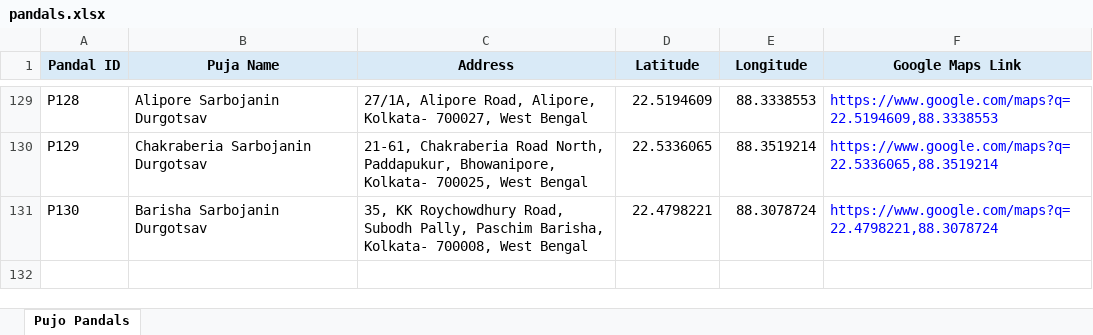
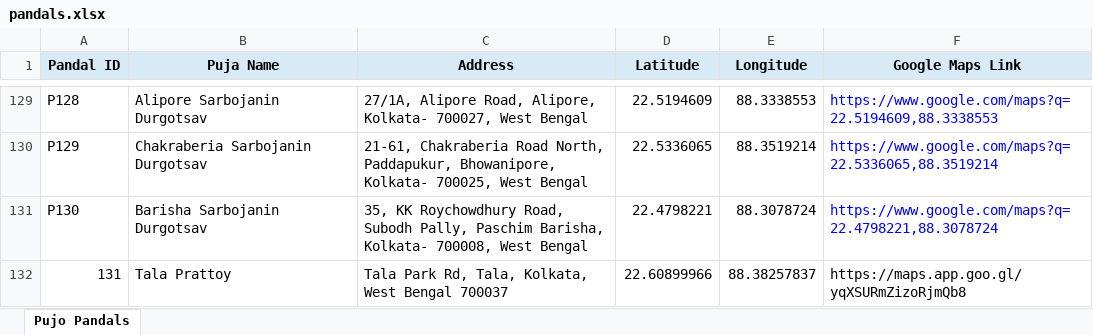
Before and after one commit to Piyashhh/Piyashhh.github.io, an Excel workbook: pujo-map/data/pandals.xlsx, sheet Pujo Pandals, drawn as a sheet; only a part is shown, gaps mark what is left out; values as stored, in another font and other column widths than the file's, no borders; charts and pictures not drawn; the diff names each change by its address in the sheet, - before the commit and + after, or states it on an @@ line.

Commit message:
New map entry

```diff
--- a/pujo-map/data/pandals.xlsx (sheet Pujo Pandals)
+++ b/pujo-map/data/pandals.xlsx (sheet Pujo Pandals)
+row 132: 131 | Tala Prattoy | Tala Park Rd, Tala, Kolkata, West Bengal 700037 | 22.60899966 | 88.38257837 | https://maps.app.goo.gl/yqXSURmZizoRjmQb8
```
Also changed, not shown: 1 other file.
